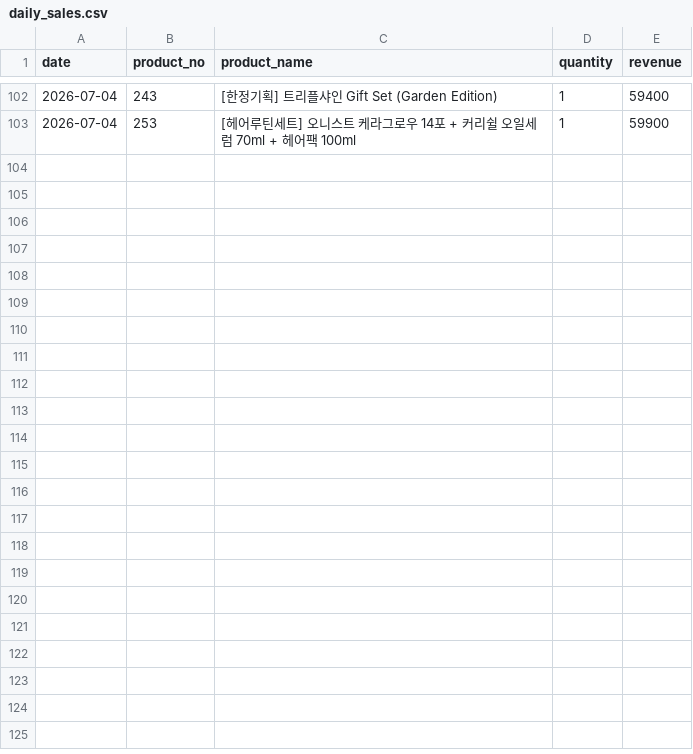
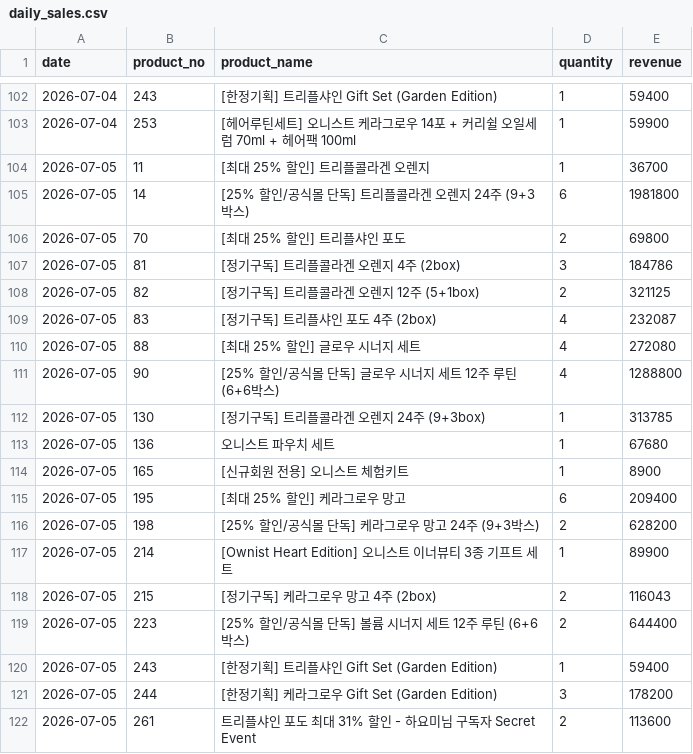
Before and after one commit to kaioh1010/cafe24-tracker, a CSV file: data/daily_sales.csv, drawn as a sheet; only a part is shown, gaps mark what is left out; the diff names each change by its address in the sheet, - before the commit and + after, or states it on an @@ line.

```diff
--- a/data/daily_sales.csv
+++ b/data/daily_sales.csv
+row 104: 2026-07-05 | 11 | [최대 25% 할인] 트리플콜라겐 오렌지 | 1 | 36700
+row 105: 2026-07-05 | 14 | [25% 할인/공식몰 단독] 트리플콜라겐 오렌지 24주 (9+3박스) | 6 | 1981800
+row 106: 2026-07-05 | 70 | [최대 25% 할인] 트리플샤인 포도 | 2 | 69800
+row 107: 2026-07-05 | 81 | [정기구독] 트리플콜라겐 오렌지 4주 (2box) | 3 | 184786
+row 108: 2026-07-05 | 82 | [정기구독] 트리플콜라겐 오렌지 12주 (5+1box) | 2 | 321125
+row 109: 2026-07-05 | 83 | [정기구독] 트리플샤인 포도 4주 (2box) | 4 | 232087
+row 110: 2026-07-05 | 88 | [최대 25% 할인] 글로우 시너지 세트 | 4 | 272080
+row 111: 2026-07-05 | 90 | [25% 할인/공식몰 단독] 글로우 시너지 세트 12주 루틴 (6+6박스) | 4 | 1288800
+row 112: 2026-07-05 | 130 | [정기구독] 트리플콜라겐 오렌지 24주 (9+3box) | 1 | 313785
+row 113: 2026-07-05 | 136 | 오니스트 파우치 세트 | 1 | 67680
+row 114: 2026-07-05 | 165 | [신규회원 전용] 오니스트 체험키트 | 1 | 8900
+row 115: 2026-07-05 | 195 | [최대 25% 할인] 케라그로우 망고 | 6 | 209400
+row 116: 2026-07-05 | 198 | [25% 할인/공식몰 단독] 케라그로우 망고 24주 (9+3박스) | 2 | 628200
+row 117: 2026-07-05 | 214 | [Ownist Heart Edition] 오니스트 이너뷰티 3종 기프트 세트 | 1 | 89900
+row 118: 2026-07-05 | 215 | [정기구독] 케라그로우 망고 4주 (2box) | 2 | 116043
+row 119: 2026-07-05 | 223 | [25% 할인/공식몰 단독] 볼륨 시너지 세트 12주 루틴 (6+6박스) | 2 | 644400
+row 120: 2026-07-05 | 243 | [한정기획] 트리플샤인 Gift Set (Garden Edition) | 1 | 59400
+row 121: 2026-07-05 | 244 | [한정기획] 케라그로우 Gift Set (Garden Edition) | 3 | 178200
+row 122: 2026-07-05 | 261 | 트리플샤인 포도 최대 31% 할인 - 하요미님 구독자 Secret Event | 2 | 113600
```
